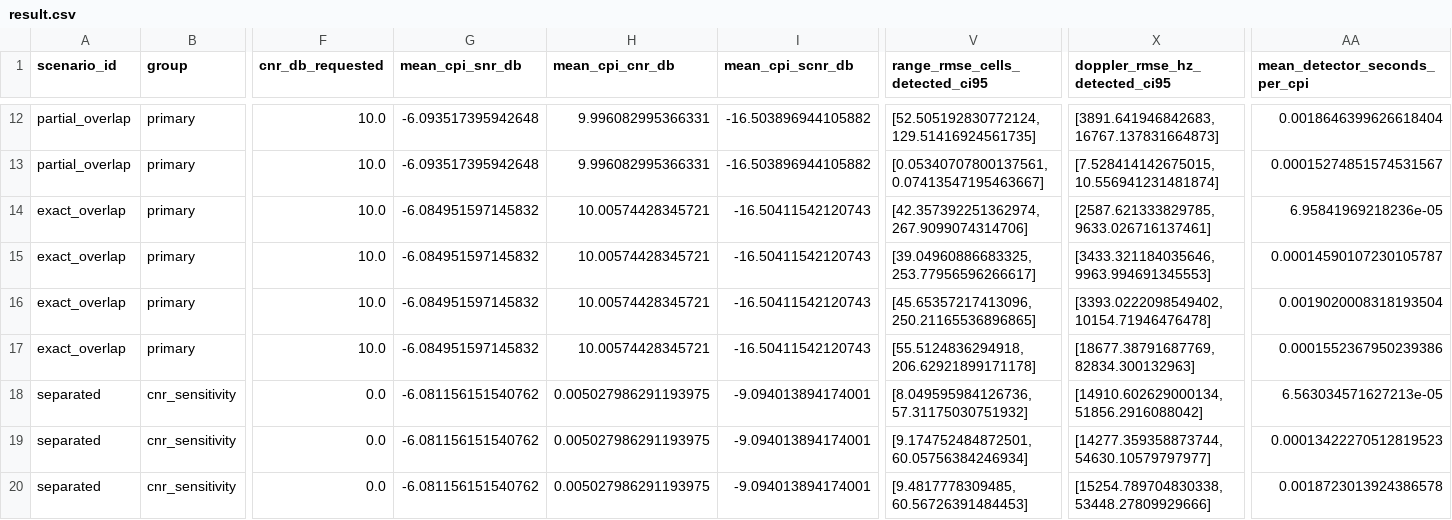
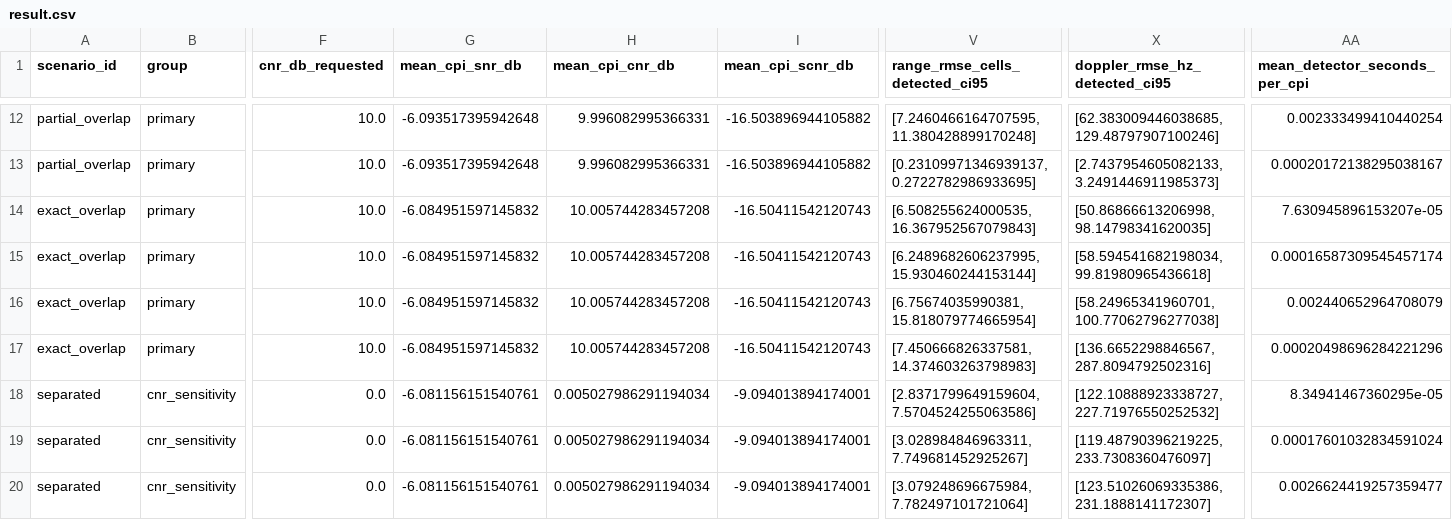
Before and after one commit to shy-sgsg/RadarDistill, a CSV file: experiments/D2-A-E001/result.csv, drawn as a sheet; only a part is shown, gaps mark what is left out; the diff covers the shown part only; the diff names each change by its address in the sheet, - before the commit and + after, or states it on an @@ line.

Commit message:
fix: complete D2-A review and correct RMSE reporting

```diff
--- a/experiments/D2-A-E001/result.csv
+++ b/experiments/D2-A-E001/result.csv
-V12 (range_rmse_cells_detected_ci95): [52.505192830772124, 129.51416924561735]
+V12 (range_rmse_cells_detected_ci95): [7.2460466164707595, 11.380428899170248]
-X12 (doppler_rmse_hz_detected_ci95): [3891.641946842683, 16767.137831664873]
+X12 (doppler_rmse_hz_detected_ci95): [62.383009446038685, 129.48797907100246]
-AA12 (mean_detector_seconds_per_cpi): 0.0018646399626618404
+AA12 (mean_detector_seconds_per_cpi): 0.002333499410440254
-V13 (range_rmse_cells_detected_ci95): [0.05340707800137561, 0.07413547195463667]
+V13 (range_rmse_cells_detected_ci95): [0.23109971346939137, 0.2722782986933695]
-X13 (doppler_rmse_hz_detected_ci95): [7.528414142675015, 10.556941231481874]
+X13 (doppler_rmse_hz_detected_ci95): [2.7437954605082133, 3.2491446911985373]
-AA13 (mean_detector_seconds_per_cpi): 0.00015274851574531567
+AA13 (mean_detector_seconds_per_cpi): 0.00020172138295038167
-H14:H17 (mean_cpi_cnr_db): 10.00574428345721
+H14:H17 (mean_cpi_cnr_db): 10.005744283457208
-V14 (range_rmse_cells_detected_ci95): [42.357392251362974, 267.9099074314706]
+V14 (range_rmse_cells_detected_ci95): [6.508255624000535, 16.367952567079843]
-X14 (doppler_rmse_hz_detected_ci95): [2587.621333829785, 9633.026716137461]
+X14 (doppler_rmse_hz_detected_ci95): [50.86866613206998, 98.14798341620035]
-AA14 (mean_detector_seconds_per_cpi): 6.95841969218236e-05
+AA14 (mean_detector_seconds_per_cpi): 7.630945896153207e-05
-V15 (range_rmse_cells_detected_ci95): [39.04960886683325, 253.77956596266617]
+V15 (range_rmse_cells_detected_ci95): [6.2489682606237995, 15.930460244153144]
-X15 (doppler_rmse_hz_detected_ci95): [3433.321184035646, 9963.994691345553]
+X15 (doppler_rmse_hz_detected_ci95): [58.594541682198034, 99.81980965436618]
-AA15 (mean_detector_seconds_per_cpi): 0.00014590107230105787
+AA15 (mean_detector_seconds_per_cpi): 0.00016587309545457174
-V16 (range_rmse_cells_detected_ci95): [45.65357217413096, 250.21165536896865]
+V16 (range_rmse_cells_detected_ci95): [6.75674035990381, 15.818079774665954]
-X16 (doppler_rmse_hz_detected_ci95): [3393.0222098549402, 10154.71946476478]
+X16 (doppler_rmse_hz_detected_ci95): [58.24965341960701, 100.77062796277038]
-AA16 (mean_detector_seconds_per_cpi): 0.0019020008318193504
+AA16 (mean_detector_seconds_per_cpi): 0.002440652964708079
-V17 (range_rmse_cells_detected_ci95): [55.5124836294918, 206.62921899171178]
+V17 (range_rmse_cells_detected_ci95): [7.450666826337581, 14.374603263798983]
-X17 (doppler_rmse_hz_detected_ci95): [18677.38791687769, 82834.300132963]
+X17 (doppler_rmse_hz_detected_ci95): [136.6652298846567, 287.8094792502316]
-AA17 (mean_detector_seconds_per_cpi): 0.0001552367950239386
+AA17 (mean_detector_seconds_per_cpi): 0.00020498696284221296
-G18:G20 (mean_cpi_snr_db): -6.081156151540762
+G18:G20 (mean_cpi_snr_db): -6.081156151540761
-H18:H20 (mean_cpi_cnr_db): 0.005027986291193975
+H18:H20 (mean_cpi_cnr_db): 0.005027986291194034
-V18 (range_rmse_cells_detected_ci95): [8.049595984126736, 57.31175030751932]
+V18 (range_rmse_cells_detected_ci95): [2.8371799649159604, 7.5704524255063586]
-X18 (doppler_rmse_hz_detected_ci95): [14910.602629000134, 51856.2916088042]
+X18 (doppler_rmse_hz_detected_ci95): [122.10888923338727, 227.71976550252532]
-AA18 (mean_detector_seconds_per_cpi): 6.563034571627213e-05
+AA18 (mean_detector_seconds_per_cpi): 8.34941467360295e-05
-V19 (range_rmse_cells_detected_ci95): [9.174752484872501, 60.05756384246934]
+V19 (range_rmse_cells_detected_ci95): [3.028984846963311, 7.749681452925267]
-X19 (doppler_rmse_hz_detected_ci95): [14277.359358873744, 54630.10579797977]
+X19 (doppler_rmse_hz_detected_ci95): [119.48790396219225, 233.7308360476097]
-AA19 (mean_detector_seconds_per_cpi): 0.00013422270512819523
+AA19 (mean_detector_seconds_per_cpi): 0.00017601032834591024
-V20 (range_rmse_cells_detected_ci95): [9.4817778309485, 60.56726391484453]
+V20 (range_rmse_cells_detected_ci95): [3.079248696675984, 7.782497101721064]
-X20 (doppler_rmse_hz_detected_ci95): [15254.789704830338, 53448.27809929666]
+X20 (doppler_rmse_hz_detected_ci95): [123.51026069335386, 231.1888141172307]
-AA20 (mean_detector_seconds_per_cpi): 0.0018723013924386578
+AA20 (mean_detector_seconds_per_cpi): 0.0026624419257359477
```
Also changed, not shown: 145 edited cells elsewhere in this file, 21 other files.
